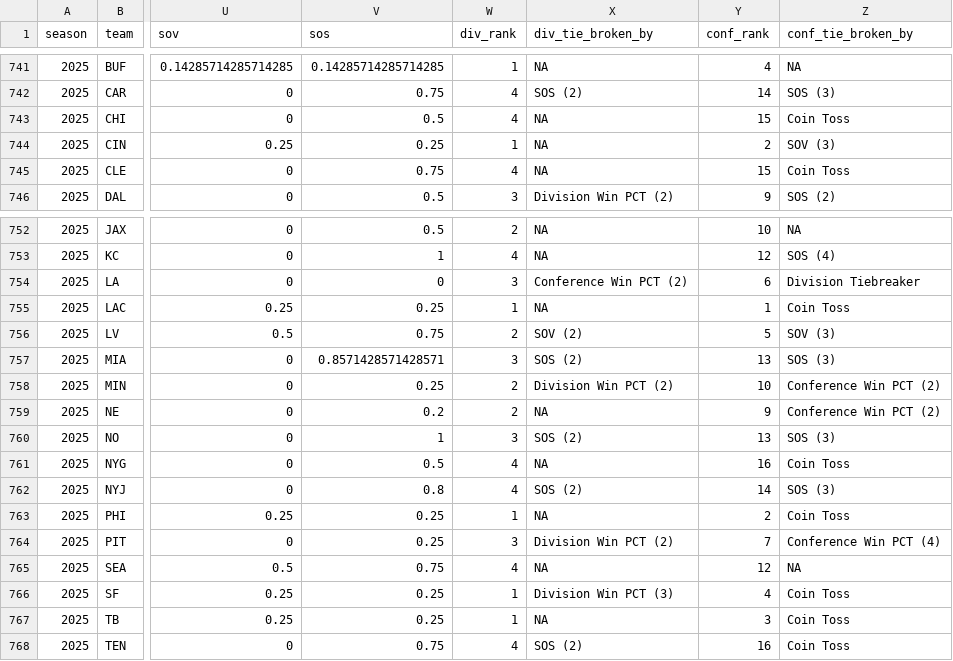
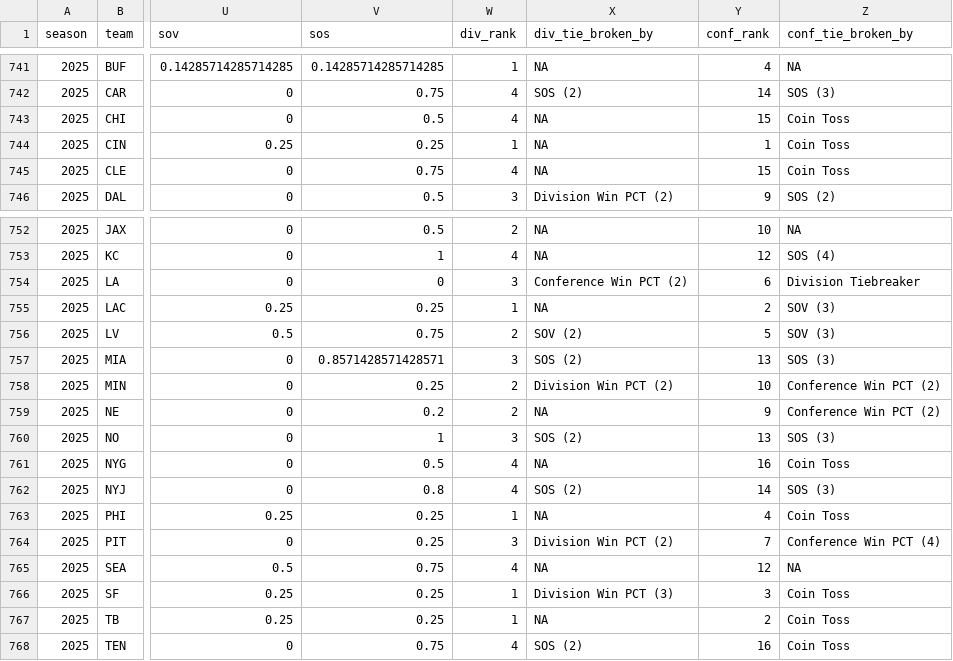
Before and after one commit to TylerPollard410/nflendzonePipeline, a CSV file: artifacts/data-archive/season_standings/season_standings.csv, drawn as a sheet; only a part is shown, gaps mark what is left out; the diff names each change by its address in the sheet, - before the commit and + after, or states it on an @@ line.

```diff
--- a/artifacts/data-archive/season_standings/season_standings.csv
+++ b/artifacts/data-archive/season_standings/season_standings.csv
-Y744 (conf_rank): 2
+Y744 (conf_rank): 1
-Z744 (conf_tie_broken_by): SOV (3)
+Z744 (conf_tie_broken_by): Coin Toss
-Y755 (conf_rank): 1
+Y755 (conf_rank): 2
-Z755 (conf_tie_broken_by): Coin Toss
+Z755 (conf_tie_broken_by): SOV (3)
-Y763 (conf_rank): 2
+Y763 (conf_rank): 4
-Y766 (conf_rank): 4
+Y766 (conf_rank): 3
-Y767 (conf_rank): 3
+Y767 (conf_rank): 2
```
Also changed, not shown: 32 other files.
